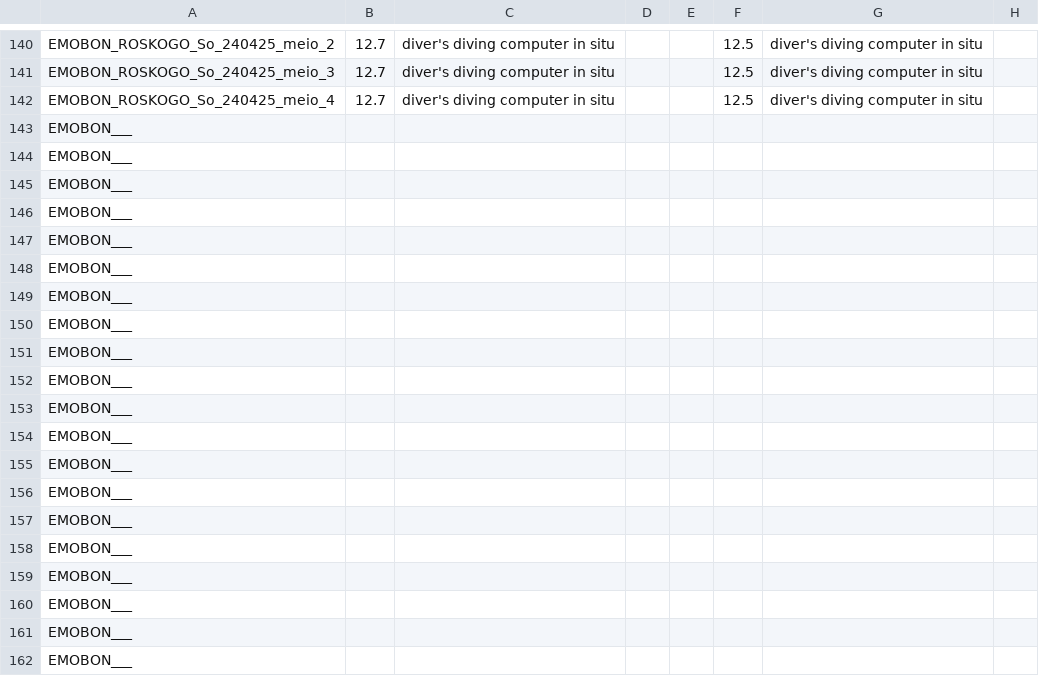
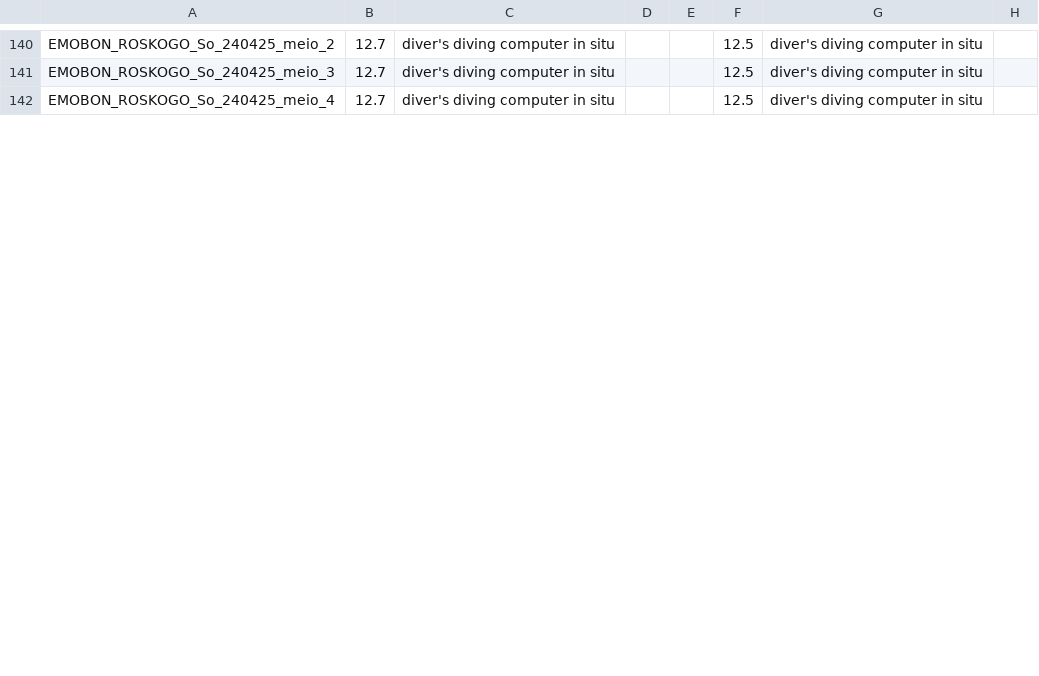
Before and after one commit to emo-bon/observatory-roskogo-crate, a CSV file: logsheets/raw/sediment_measured.csv, drawn as a sheet; only a part is shown, gaps mark what is left out; removed rows and columns are numbered as before the commit, all else as after; rows hold the shown columns only; the diff covers the shown part only; the diff names each change by its address in the sheet, - before the commit and + after, or states it on an @@ line.

```diff
--- a/logsheets/raw/sediment_measured.csv
+++ b/logsheets/raw/sediment_measured.csv
-row 143: EMOBON___
-row 144: EMOBON___
-row 145: EMOBON___
-row 146: EMOBON___
-row 147: EMOBON___
-row 148: EMOBON___
-row 149: EMOBON___
-row 150: EMOBON___
-row 151: EMOBON___
-row 152: EMOBON___
-row 153: EMOBON___
-row 154: EMOBON___
-row 155: EMOBON___
-row 156: EMOBON___
-row 157: EMOBON___
-row 158: EMOBON___
-row 159: EMOBON___
-row 160: EMOBON___
-row 161: EMOBON___
-row 162: EMOBON___
```
Also changed, not shown: 9 added rows and 60 removed rows elsewhere in this file, logsheets/raw/sediment_sampling.csv, 1 other file.
